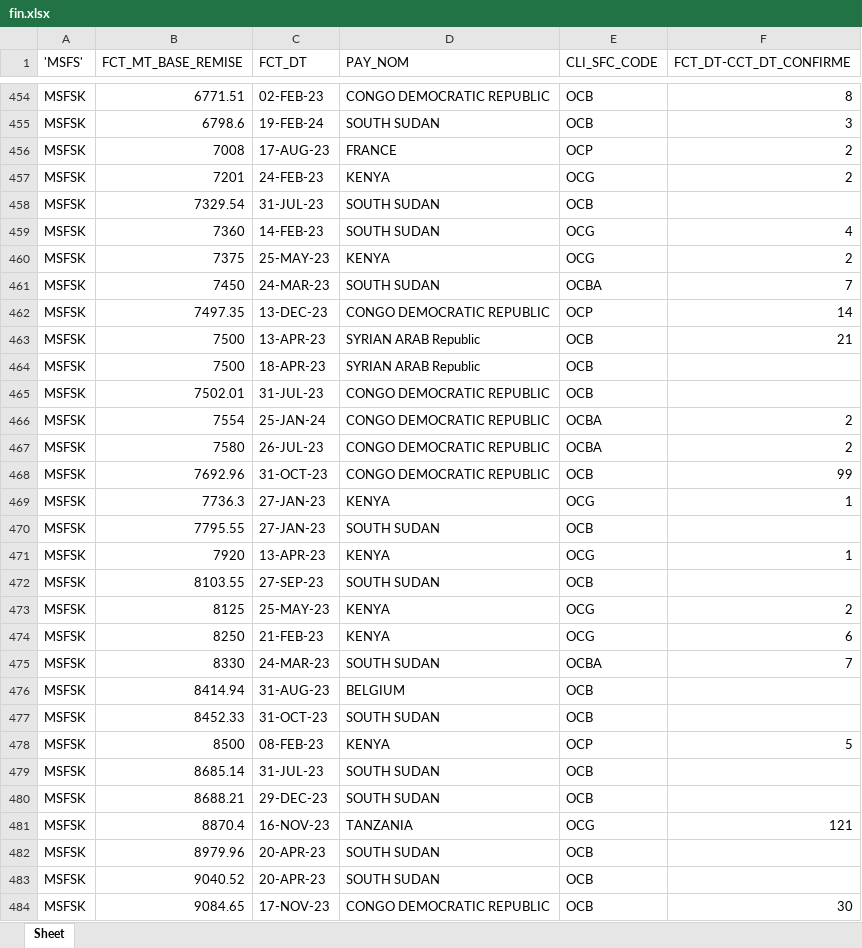
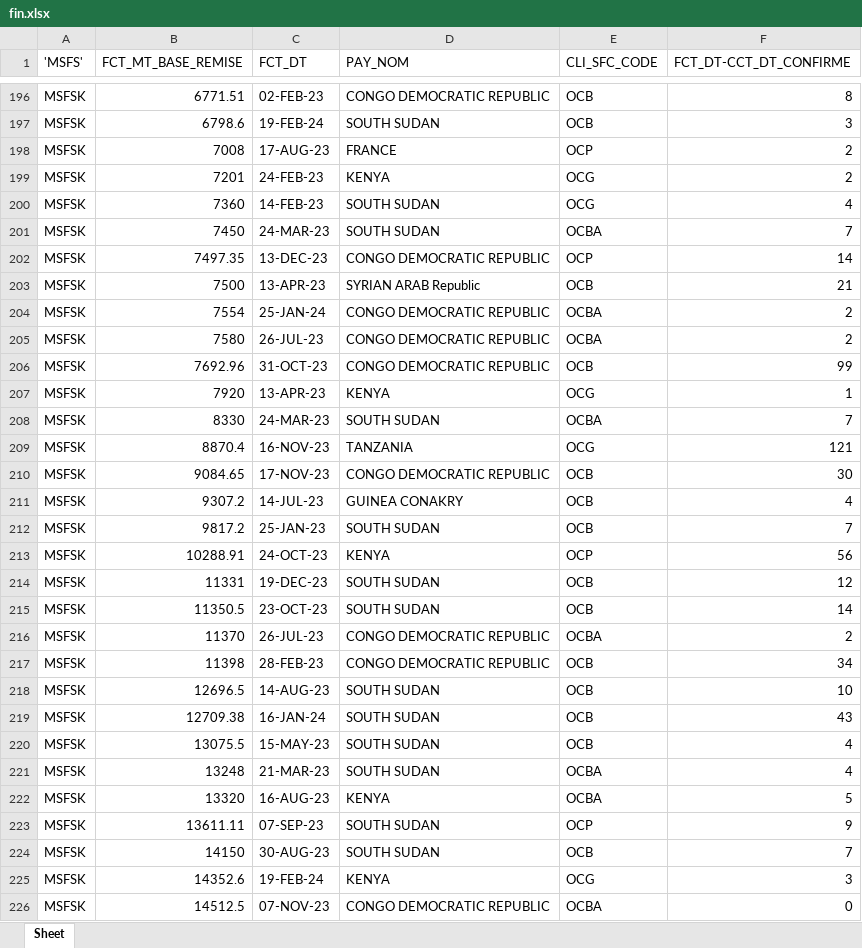
Before and after one commit to Maximuspotato/msfksu, an Excel workbook: public/powerbi/fin.xlsx, sheet Sheet, drawn as a sheet; only a part is shown, gaps mark what is left out; the shorter side is filled out with more unchanged rows; values as stored, in another font and other column widths than the file's, no borders; the diff covers the shown part only; the diff names each change by its address in the sheet, - before the commit and + after, or states it on an @@ line.

```diff
--- a/public/powerbi/fin.xlsx (sheet Sheet)
+++ b/public/powerbi/fin.xlsx (sheet Sheet)
-row 458: MSFSK | 7329.54 | 31-JUL-23 | SOUTH SUDAN | OCB
-row 460: MSFSK | 7375 | 25-MAY-23 | KENYA | OCG | 2
-row 464: MSFSK | 7500 | 18-APR-23 | SYRIAN ARAB Republic | OCB
-row 465: MSFSK | 7502.01 | 31-JUL-23 | CONGO DEMOCRATIC REPUBLIC | OCB
-row 469: MSFSK | 7736.3 | 27-JAN-23 | KENYA | OCG | 1
-row 470: MSFSK | 7795.55 | 27-JAN-23 | SOUTH SUDAN | OCB
-row 472: MSFSK | 8103.55 | 27-SEP-23 | SOUTH SUDAN | OCB
-row 473: MSFSK | 8125 | 25-MAY-23 | KENYA | OCG | 2
-row 474: MSFSK | 8250 | 21-FEB-23 | KENYA | OCG | 6
-row 476: MSFSK | 8414.94 | 31-AUG-23 | BELGIUM | OCB
-row 477: MSFSK | 8452.33 | 31-OCT-23 | SOUTH SUDAN | OCB
-row 478: MSFSK | 8500 | 08-FEB-23 | KENYA | OCP | 5
-row 479: MSFSK | 8685.14 | 31-JUL-23 | SOUTH SUDAN | OCB
-row 480: MSFSK | 8688.21 | 29-DEC-23 | SOUTH SUDAN | OCB
-row 482: MSFSK | 8979.96 | 20-APR-23 | SOUTH SUDAN | OCB
-row 483: MSFSK | 9040.52 | 20-APR-23 | SOUTH SUDAN | OCB
```
Also changed, not shown: 322 removed rows and 2 edited cells elsewhere in this sheet, public/powerbi/ap.xlsx, public/powerbi/apHead.xlsx, 5 other files.
